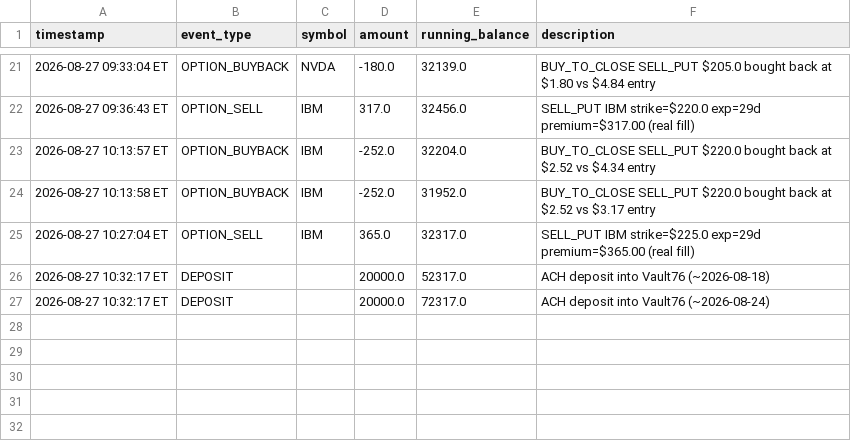
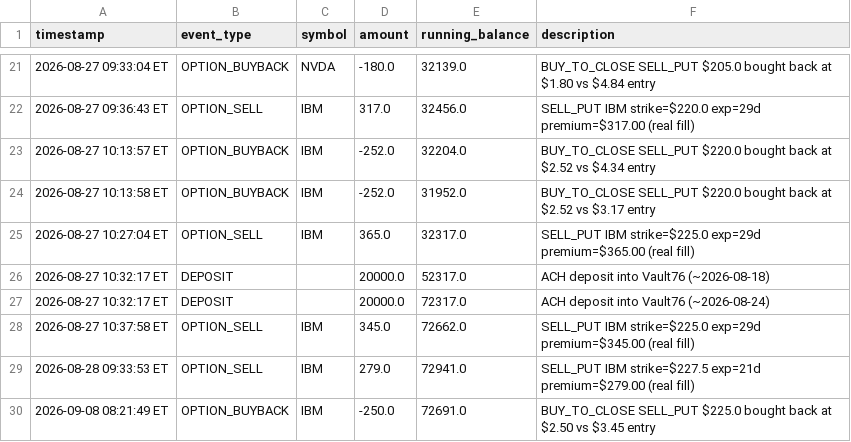
Before and after one commit to reachlin/gold-finger, a CSV file: data/cash_ledger.csv, drawn as a sheet; only a part is shown, gaps mark what is left out.

```diff
--- a/data/cash_ledger.csv
+++ b/data/cash_ledger.csv
@@ -27 +27,4 @@ timestamp,event_type,symbol,amount,running_balance,description
 2026-08-27 10:32:17 ET,DEPOSIT,,20000.0,72317.0,ACH deposit into Vault76 (~2026-08-24)
+2026-08-27 10:37:58 ET,OPTION_SELL,IBM,345.0,72662.0,SELL_PUT IBM strike=$225.0 exp=29d premium=$345.00 (real fill)
+2026-08-28 09:33:53 ET,OPTION_SELL,IBM,279.0,72941.0,SELL_PUT IBM strike=$227.5 exp=21d premium=$279.00 (real fill)
+2026-09-08 08:21:49 ET,OPTION_BUYBACK,IBM,-250.0,72691.0,BUY_TO_CLOSE SELL_PUT $225.0 bought back at $2.50 vs $3.45 entry
```
Also changed, not shown: data/paper_options_ledger.csv, 1 other file.
